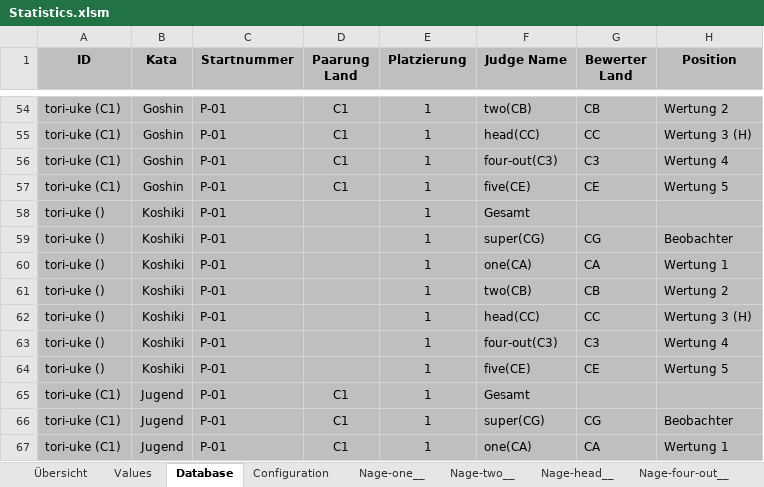
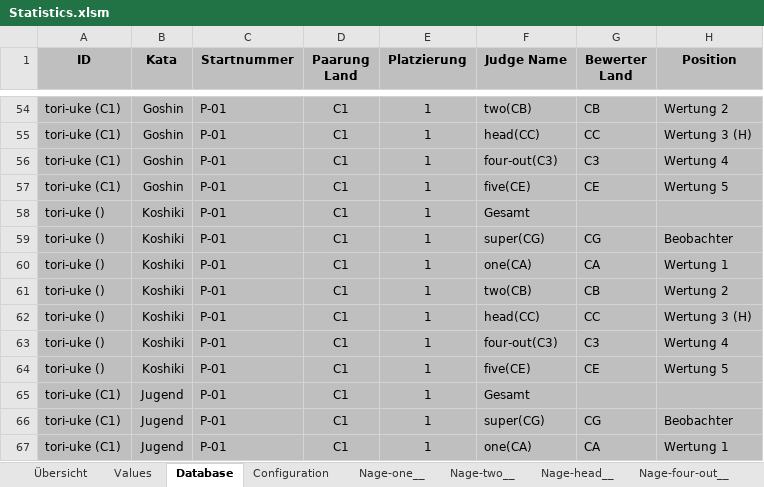
Before and after one commit to dev-jung/judo-kata, an Excel workbook: examples/Statistics.xlsm, sheet Database, drawn as a sheet; only a part is shown, gaps mark what is left out; values as stored, in another font and other column widths than the file's, no borders; charts and pictures not drawn; the diff names each change by its address in the sheet, - before the commit and + after, or states it on an @@ line.

Commit message:
Examples up to date

```diff
--- a/examples/Statistics.xlsm (sheet Database)
+++ b/examples/Statistics.xlsm (sheet Database)
-D58:D64 (Paarung Land): (empty)
+D58:D64 (Paarung Land): C1
```
Also changed, not shown: examples/Meisterschaftsname/6 Koshiki/P01-Koshiki-tori-uke.xlsm.
